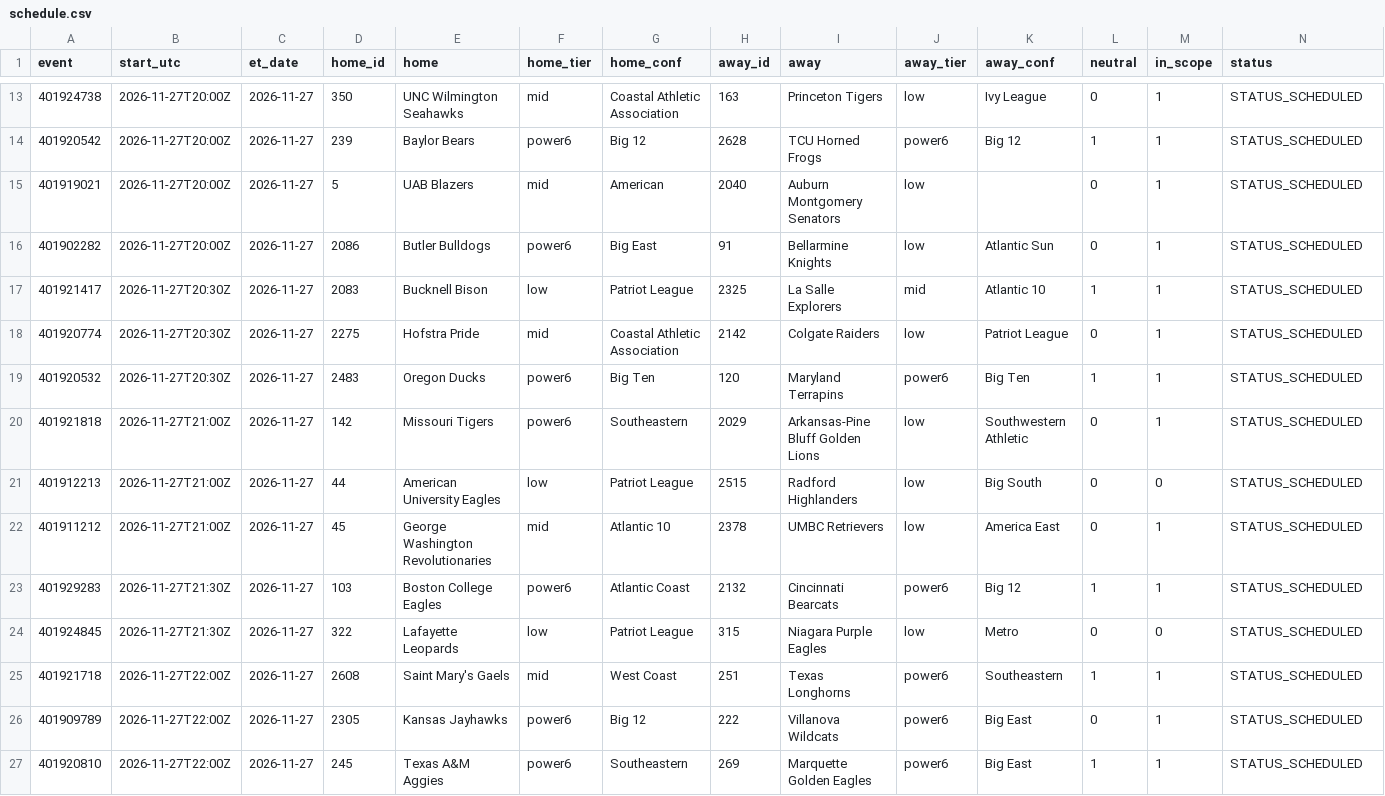
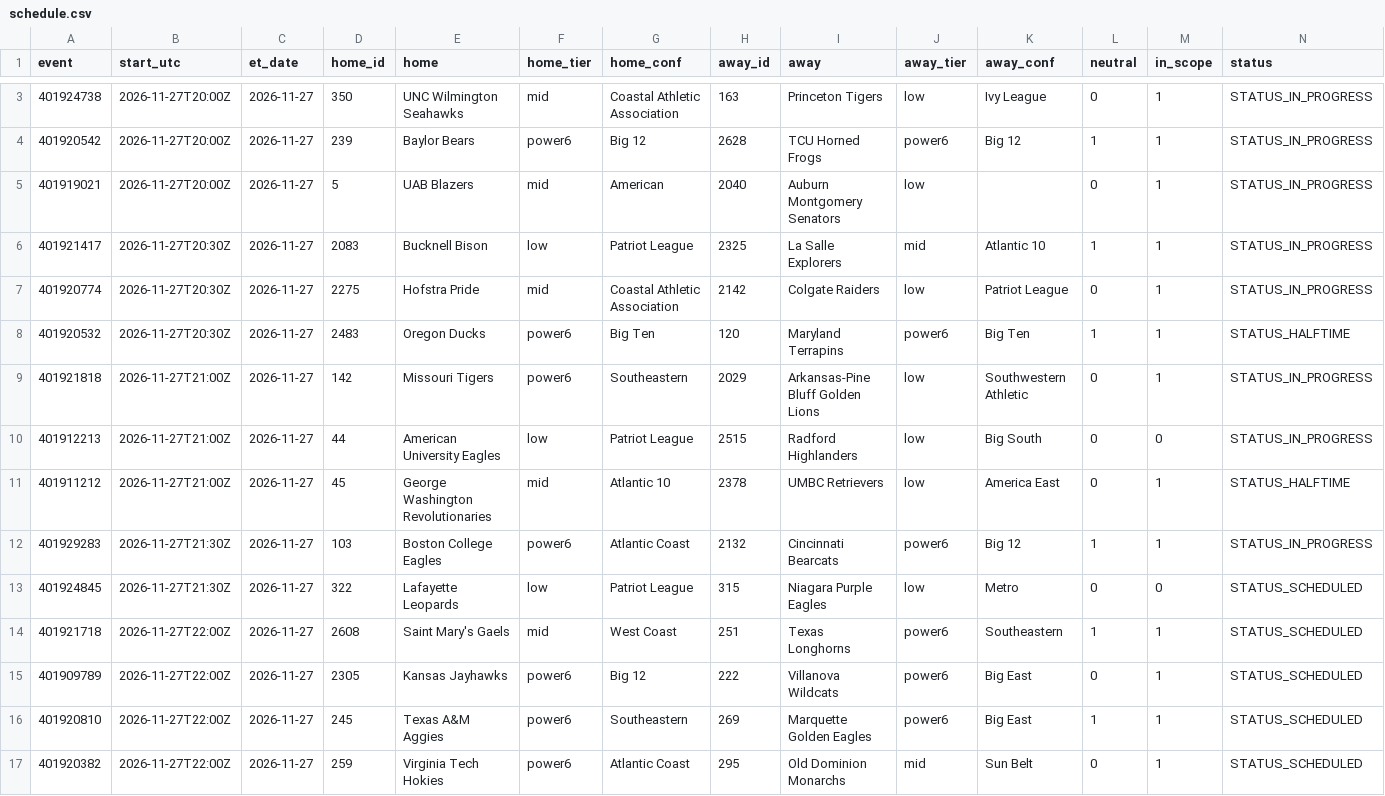
Before and after one commit to jlwin1995-alt/CBB, a CSV file: data/raw/schedule.csv, drawn as a sheet; only a part is shown, gaps mark what is left out; the shorter side is filled out with more unchanged rows; the diff covers the shown part only.

```diff
--- a/data/raw/schedule.csv
+++ b/data/raw/schedule.csv
@@ -13,12 +3,11 @@ event,start_utc,et_date,home_id,home,home_tier,home_conf,away_id,away,away_tier,
-401924738,2026-11-27T20:00Z,2026-11-27,350,UNC Wilmington Seahawks,mid,Coastal Athletic Association,163,Princeton Tigers,low,Ivy League,0,1,STATUS_SCHEDULED
-401920542,2026-11-27T20:00Z,2026-11-27,239,Baylor Bears,power6,Big 12,2628,TCU Horned Frogs,power6,Big 12,1,1,STATUS_SCHEDULED
-401919021,2026-11-27T20:00Z,2026-11-27,5,UAB Blazers,mid,American,2040,Auburn Montgomery Senators,low,,0,1,STATUS_SCHEDULED
-401902282,2026-11-27T20:00Z,2026-11-27,2086,Butler Bulldogs,power6,Big East,91,Bellarmine Knights,low,Atlantic Sun,0,1,STATUS_SCHEDULED
-401921417,2026-11-27T20:30Z,2026-11-27,2083,Bucknell Bison,low,Patriot League,2325,La Salle Explorers,mid,Atlantic 10,1,1,STATUS_SCHEDULED
-401920774,2026-11-27T20:30Z,2026-11-27,2275,Hofstra Pride,mid,Coastal Athletic Association,2142,Colgate Raiders,low,Patriot League,0,1,STATUS_SCHEDULED
-401920532,2026-11-27T20:30Z,2026-11-27,2483,Oregon Ducks,power6,Big Ten,120,Maryland Terrapins,power6,Big Ten,1,1,STATUS_SCHEDULED
-401921818,2026-11-27T21:00Z,2026-11-27,142,Missouri Tigers,power6,Southeastern,2029,Arkansas-Pine Bluff Golden Lions,low,Southwestern Athletic,0,1,STATUS_SCHEDULED
-401912213,2026-11-27T21:00Z,2026-11-27,44,American University Eagles,low,Patriot League,2515,Radford Highlanders,low,Big South,0,0,STATUS_SCHEDULED
-401911212,2026-11-27T21:00Z,2026-11-27,45,George Washington Revolutionaries,mid,Atlantic 10,2378,UMBC Retrievers,low,America East,0,1,STATUS_SCHEDULED
-401929283,2026-11-27T21:30Z,2026-11-27,103,Boston College Eagles,power6,Atlantic Coast,2132,Cincinnati Bearcats,power6,Big 12,1,1,STATUS_SCHEDULED
+401924738,2026-11-27T20:00Z,2026-11-27,350,UNC Wilmington Seahawks,mid,Coastal Athletic Association,163,Princeton Tigers,low,Ivy League,0,1,STATUS_IN_PROGRESS
+401920542,2026-11-27T20:00Z,2026-11-27,239,Baylor Bears,power6,Big 12,2628,TCU Horned Frogs,power6,Big 12,1,1,STATUS_IN_PROGRESS
+401919021,2026-11-27T20:00Z,2026-11-27,5,UAB Blazers,mid,American,2040,Auburn Montgomery Senators,low,,0,1,STATUS_IN_PROGRESS
+401921417,2026-11-27T20:30Z,2026-11-27,2083,Bucknell Bison,low,Patriot League,2325,La Salle Explorers,mid,Atlantic 10,1,1,STATUS_IN_PROGRESS
+401920774,2026-11-27T20:30Z,2026-11-27,2275,Hofstra Pride,mid,Coastal Athletic Association,2142,Colgate Raiders,low,Patriot League,0,1,STATUS_IN_PROGRESS
+401920532,2026-11-27T20:30Z,2026-11-27,2483,Oregon Ducks,power6,Big Ten,120,Maryland Terrapins,power6,Big Ten,1,1,STATUS_HALFTIME
+401921818,2026-11-27T21:00Z,2026-11-27,142,Missouri Tigers,power6,Southeastern,2029,Arkansas-Pine Bluff Golden Lions,low,Southwestern Athletic,0,1,STATUS_IN_PROGRESS
+401912213,2026-11-27T21:00Z,2026-11-27,44,American University Eagles,low,Patriot League,2515,Radford Highlanders,low,Big South,0,0,STATUS_IN_PROGRESS
+401911212,2026-11-27T21:00Z,2026-11-27,45,George Washington Revolutionaries,mid,Atlantic 10,2378,UMBC Retrievers,low,America East,0,1,STATUS_HALFTIME
+401929283,2026-11-27T21:30Z,2026-11-27,103,Boston College Eagles,power6,Atlantic Coast,2132,Cincinnati Bearcats,power6,Big 12,1,1,STATUS_IN_PROGRESS
 401924845,2026-11-27T21:30Z,2026-11-27,322,Lafayette Leopards,low,Patriot League,315,Niagara Purple Eagles,low,Metro,0,0,STATUS_SCHEDULED
```
Also changed, not shown: 10 removed rows and 1 edited cell elsewhere in this file, data/log/lines_log.csv, data/raw/games_2027.csv, 6 other files.
